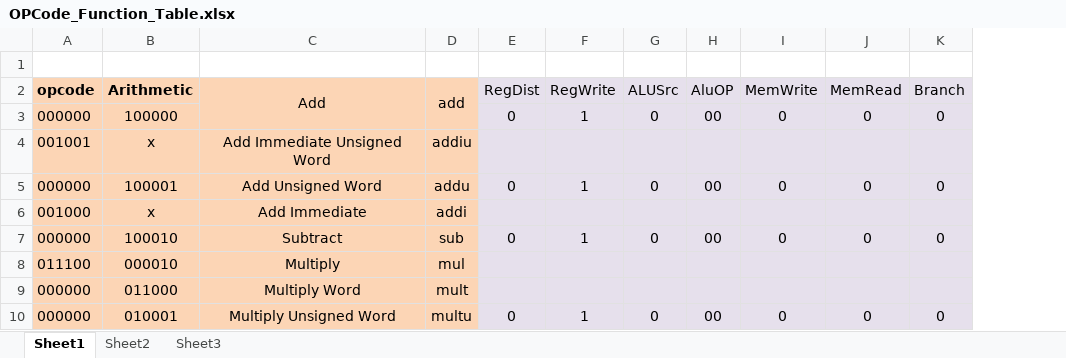
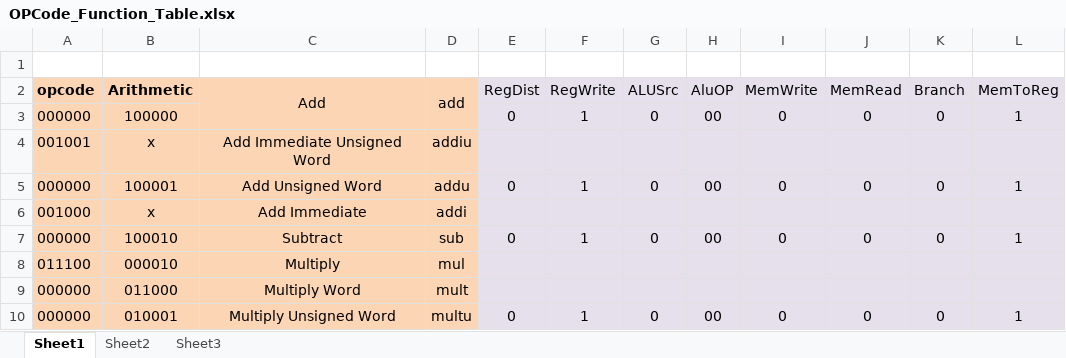
Before and after one commit to arebeil17/PROJECT_LAZARUS, an Excel workbook: OPCode_Function_Table.xlsx, sheet Sheet1, drawn as a sheet; only a part is shown; values as stored, in another font and other column widths than the file's, no borders; the diff names each change by its address in the sheet, - before the commit and + after, or states it on an @@ line.

Commit message:
Table Updated w/MemToReg

```diff
--- a/OPCode_Function_Table.xlsx (sheet Sheet1)
+++ b/OPCode_Function_Table.xlsx (sheet Sheet1)
+column L (MemToReg), rows 3-10: 1 |  | 1 |  | 1 |  |  | 1
```
